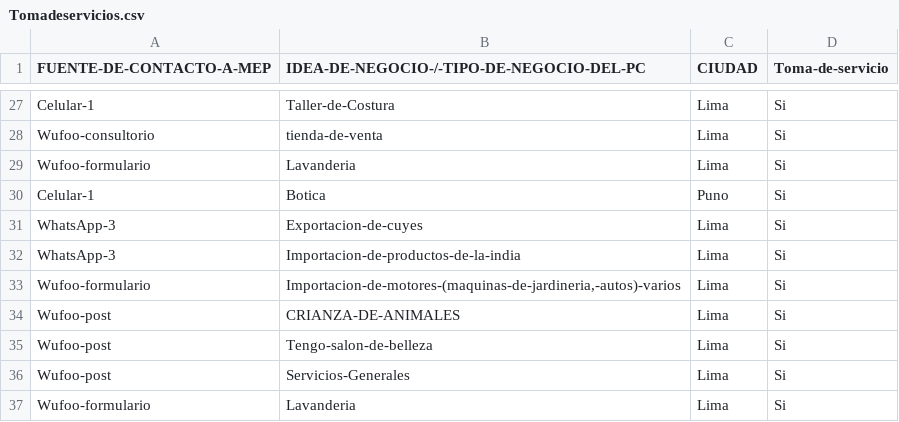
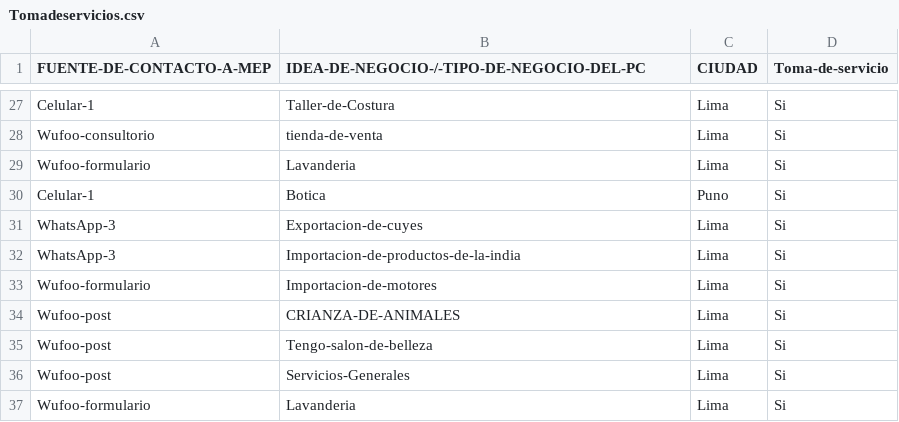
Before and after one commit to frankconti/ucontinental, a CSV file: Tomadeservicios.csv, drawn as a sheet; only a part is shown, gaps mark what is left out.

Commit message:
Update Tomadeservicios.csv

```diff
--- a/Tomadeservicios.csv
+++ b/Tomadeservicios.csv
@@ -32,3 +32,3 @@ WhatsApp-3;Exportacion-de-cuyes;Lima;Si
 WhatsApp-3;Importacion-de-productos-de-la-india;Lima;Si
-Wufoo-formulario;Importacion-de-motores-(maquinas-de-jardineria,-autos)-varios;Lima;Si
+Wufoo-formulario;Importacion-de-motores;Lima;Si
 Wufoo-post;CRIANZA-DE-ANIMALES;Lima;Si
```
